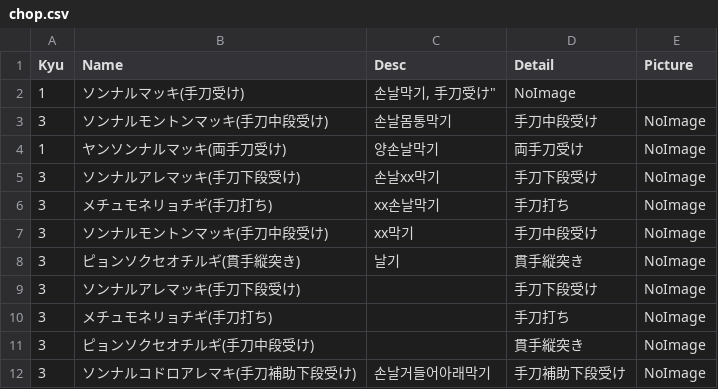
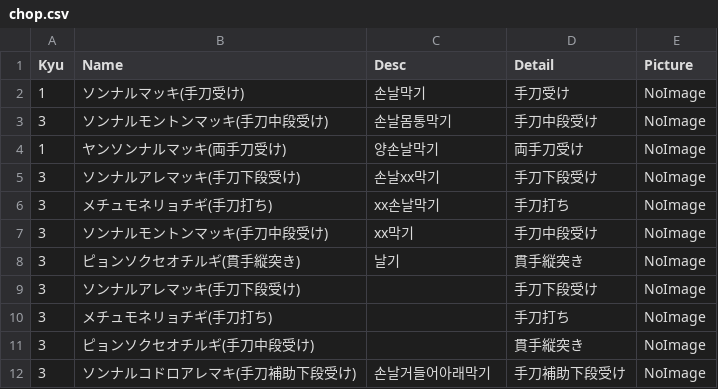
Before and after one commit to shinriyo/xamarin_pooksae, a CSV file: dbCSV/ja/chop.csv, drawn as a sheet; removed rows and columns are numbered as before the commit, all else as after; the diff names each change by its address in the sheet, - before the commit and + after, or states it on an @@ line.

```diff
--- a/dbCSV/ja/chop.csv
+++ b/dbCSV/ja/chop.csv
-row 2: 1 | ソンナルマッキ(手刀受け) | 손날막기, 手刀受け" | NoImage
+row 2: 1 | ソンナルマッキ(手刀受け) | 손날막기 | 手刀受け | NoImage
```
Also changed, not shown: dbCSV/ja/guard.csv, dbCSV/ja/kick.csv, 4 other files.
